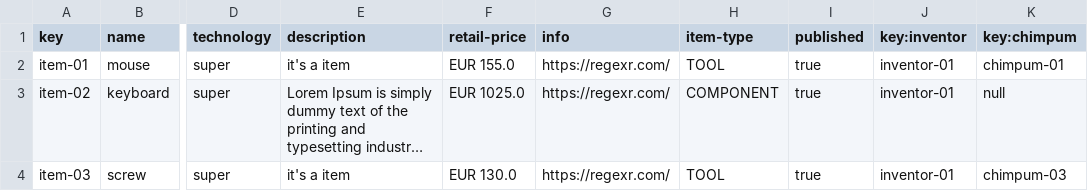
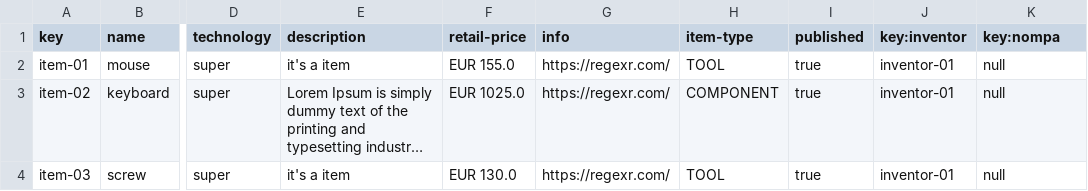
Before and after one commit to fraviltor/fraviltor-controlCheckDP2, a CSV file: src/main/webapp/WEB-INF/resources/sample-data/item.csv, drawn as a sheet; only a part is shown, gaps mark what is left out; long unchanged cells end in …; the diff covers the shown part only; the diff names each change by its address in the sheet, - before the commit and + after, or states it on an @@ line.

```diff
--- a/src/main/webapp/WEB-INF/resources/sample-data/item.csv
+++ b/src/main/webapp/WEB-INF/resources/sample-data/item.csv
-K1: key:chimpum
+K1: key:nompa
-K2 (key:nompa): chimpum-01
+K2 (key:nompa): null
-K4 (key:nompa): chimpum-03
+K4 (key:nompa): null
```
Also changed, not shown: 4 added rows and 2 edited cells elsewhere in this file, 52 other files.
